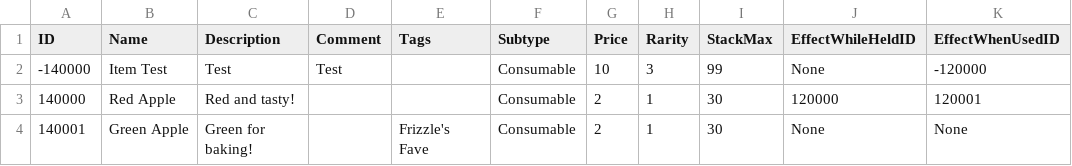
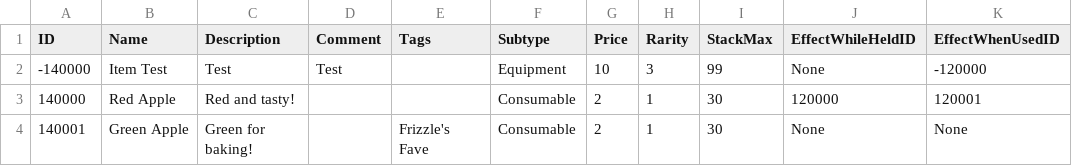
Before and after one commit to mxashlynn/Scribe, a CSV file: TestProject/ItemModels.csv, drawn as a sheet; only a part is shown; the diff names each change by its address in the sheet, - before the commit and + after, or states it on an @@ line.

```diff
--- a/TestProject/ItemModels.csv
+++ b/TestProject/ItemModels.csv
-F2 (Subtype): Consumable
+F2 (Subtype): Equipment
```
Also changed, not shown: TestProject/CharacterModels.csv, TestProject/FurnishingModels.csv, 2 other files.
